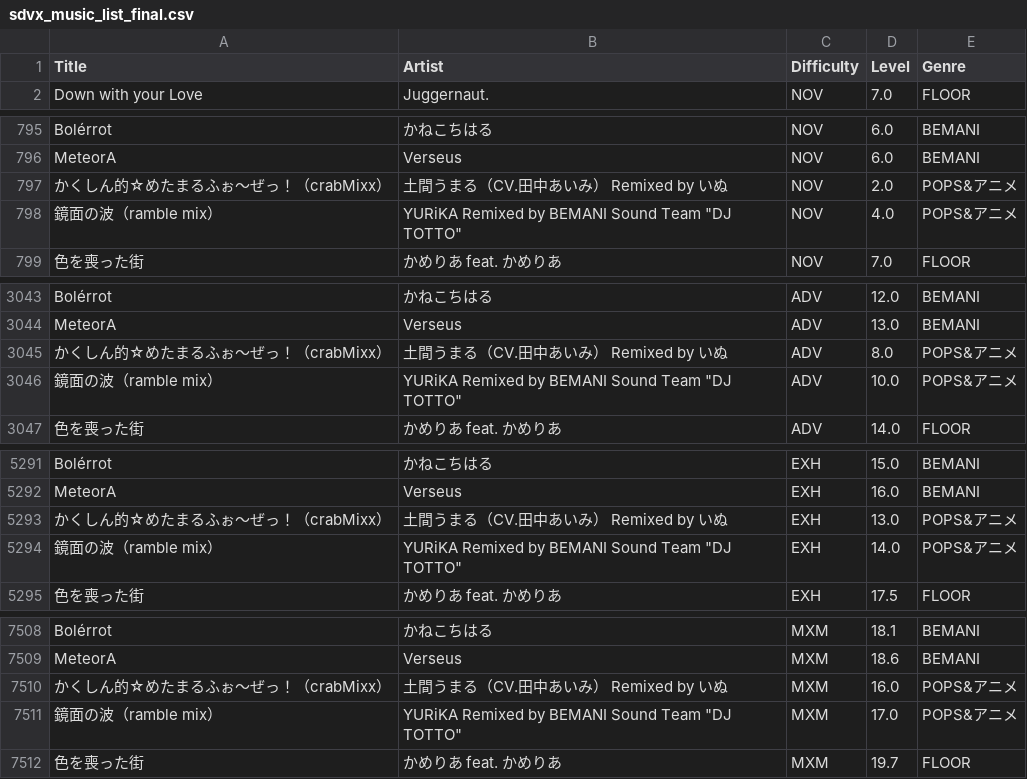
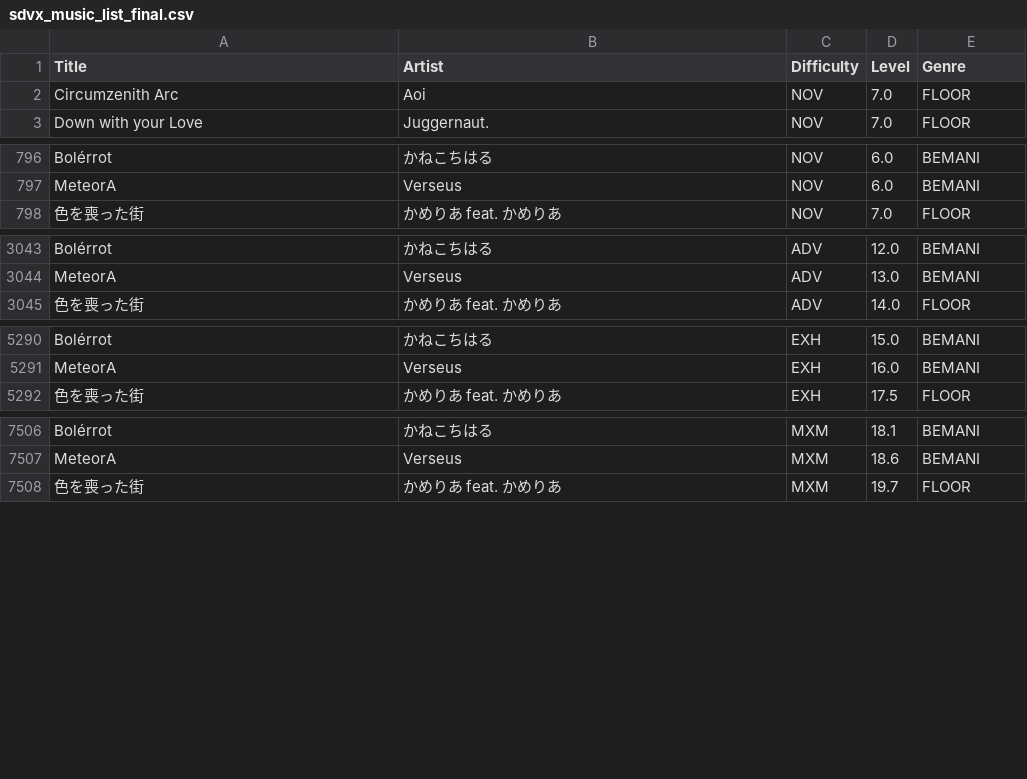
Before and after one commit to betapa/sdvx_total, a CSV file: homepage_scraper/sdvx_music_list_final.csv, drawn as a sheet; only a part is shown, gaps mark what is left out; removed rows and columns are numbered as before the commit, all else as after; the diff covers the shown part only; the diff names each change by its address in the sheet, - before the commit and + after, or states it on an @@ line.

```diff
--- a/homepage_scraper/sdvx_music_list_final.csv
+++ b/homepage_scraper/sdvx_music_list_final.csv
+row 2: Circumzenith Arc | Aoi | NOV | 7.0 | FLOOR
-row 797: かくしん的☆めたまるふぉ～ぜっ！（crabMixx） | 土間うまる（CV.田中あいみ） Remixed by いぬ | NOV | 2.0 | POPS&アニメ
-row 798: 鏡面の波（ramble mix） | YURiKA Remixed by BEMANI Sound Team "DJ TOTTO" | NOV | 4.0 | POPS&アニメ
-row 3045: かくしん的☆めたまるふぉ～ぜっ！（crabMixx） | 土間うまる（CV.田中あいみ） Remixed by いぬ | ADV | 8.0 | POPS&アニメ
-row 3046: 鏡面の波（ramble mix） | YURiKA Remixed by BEMANI Sound Team "DJ TOTTO" | ADV | 10.0 | POPS&アニメ
-row 5293: かくしん的☆めたまるふぉ～ぜっ！（crabMixx） | 土間うまる（CV.田中あいみ） Remixed by いぬ | EXH | 13.0 | POPS&アニメ
-row 5294: 鏡面の波（ramble mix） | YURiKA Remixed by BEMANI Sound Team "DJ TOTTO" | EXH | 14.0 | POPS&アニメ
-row 7510: かくしん的☆めたまるふぉ～ぜっ！（crabMixx） | 土間うまる（CV.田中あいみ） Remixed by いぬ | MXM | 16.0 | POPS&アニメ
-row 7511: 鏡面の波（ramble mix） | YURiKA Remixed by BEMANI Sound Team "DJ TOTTO" | MXM | 17.0 | POPS&アニメ
```
Also changed, not shown: 3 added rows elsewhere in this file, homepage_scraper/sdvx_music_list.csv.
